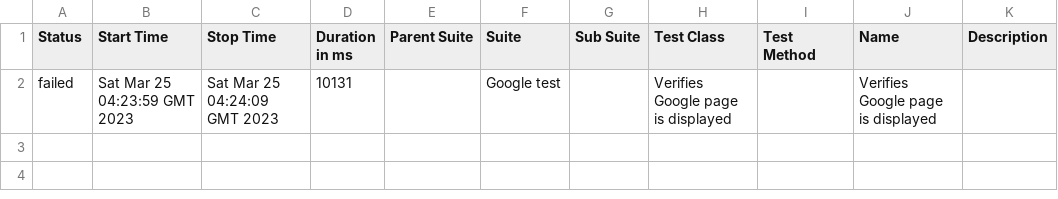
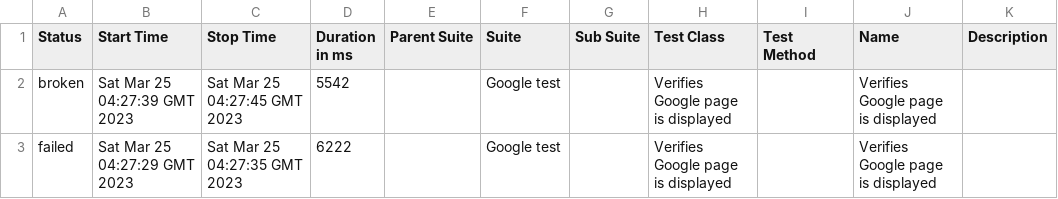
Before and after one commit to jkmija/AllureReport, a CSV file: data/suites.csv, drawn as a sheet.

```diff
--- a/data/suites.csv
+++ b/data/suites.csv
@@ -1,2 +1,3 @@
 "Status","Start Time","Stop Time","Duration in ms","Parent Suite","Suite","Sub Suite","Test Class","Test Method","Name","Description"
-"failed","Sat Mar 25 04:23:59 GMT 2023","Sat Mar 25 04:24:09 GMT 2023","10131","","Google test","","Verifies Google page is displayed","","Verifies Google page is displayed",""
+"broken","Sat Mar 25 04:27:39 GMT 2023","Sat Mar 25 04:27:45 GMT 2023","5542","","Google test","","Verifies Google page is displayed","","Verifies Google page is displayed",""
+"failed","Sat Mar 25 04:27:29 GMT 2023","Sat Mar 25 04:27:35 GMT 2023","6222","","Google test","","Verifies Google page is displayed","","Verifies Google page is displayed",""
```
Also changed, not shown: 32 other files.
